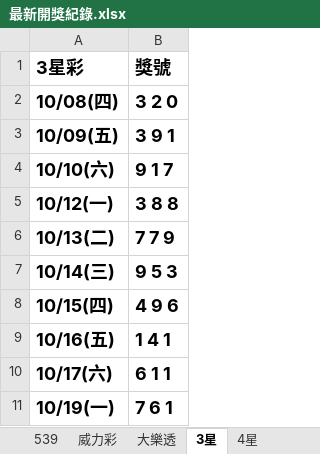
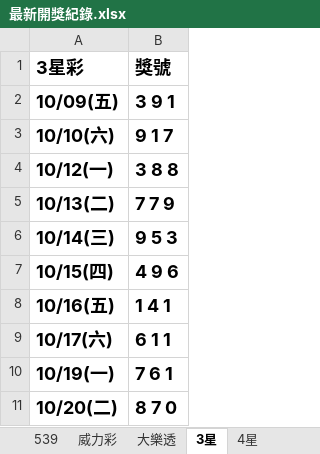
Before and after one commit to Tony-1943/taiwan-lottery, an Excel workbook: 最新開獎紀錄.xlsx, sheet 3星, drawn as a sheet; values as stored, in another font and other column widths than the file's, no borders; table styles not drawn; removed rows and columns are numbered as before the commit, all else as after; the diff names each change by its address in the sheet, - before the commit and + after, or states it on an @@ line.

```diff
--- a/最新開獎紀錄.xlsx (sheet 3星)
+++ b/最新開獎紀錄.xlsx (sheet 3星)
-row 2: 10/08(四) | 3 2 0
+row 11: 10/20(二) | 8 7 0
```
Also changed, not shown: sheet 大樂透, sheet 539, sheet 4星, 4 other files.
